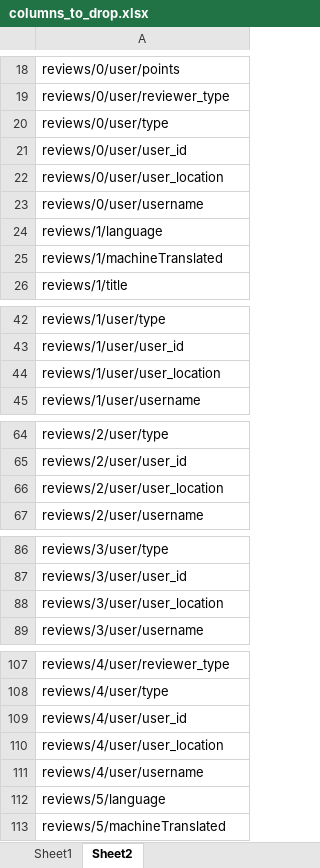
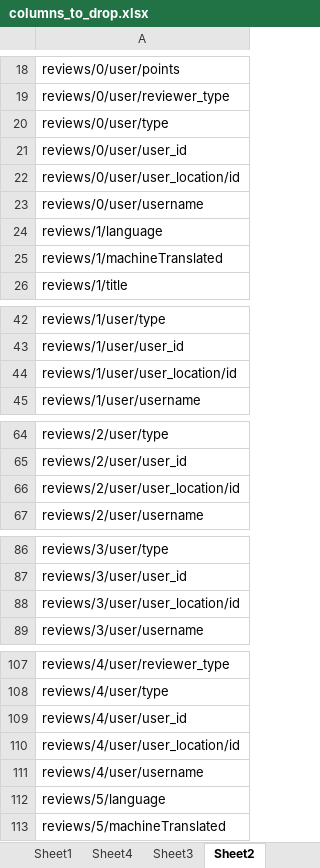
Before and after one commit to marydias02/pds, an Excel workbook: columns_to_drop.xlsx, sheet Sheet2, drawn as a sheet; only a part is shown, gaps mark what is left out; values as stored, in another font and other column widths than the file's, no borders; the diff covers the shown part only; the diff names each change by its address in the sheet, - before the commit and + after, or states it on an @@ line.

```diff
--- a/columns_to_drop.xlsx (sheet Sheet2)
+++ b/columns_to_drop.xlsx (sheet Sheet2)
+sheet tab: Sheet4
+sheet tab: Sheet3
-A22: reviews/0/user/user_location
+A22: reviews/0/user/user_location/id
-A44: reviews/1/user/user_location
+A44: reviews/1/user/user_location/id
-A66: reviews/2/user/user_location
+A66: reviews/2/user/user_location/id
-A88: reviews/3/user/user_location
+A88: reviews/3/user/user_location/id
-A110: reviews/4/user/user_location
+A110: reviews/4/user/user_location/id
```
Also changed, not shown: 15 edited cells elsewhere in this sheet, sheet Sheet1.
